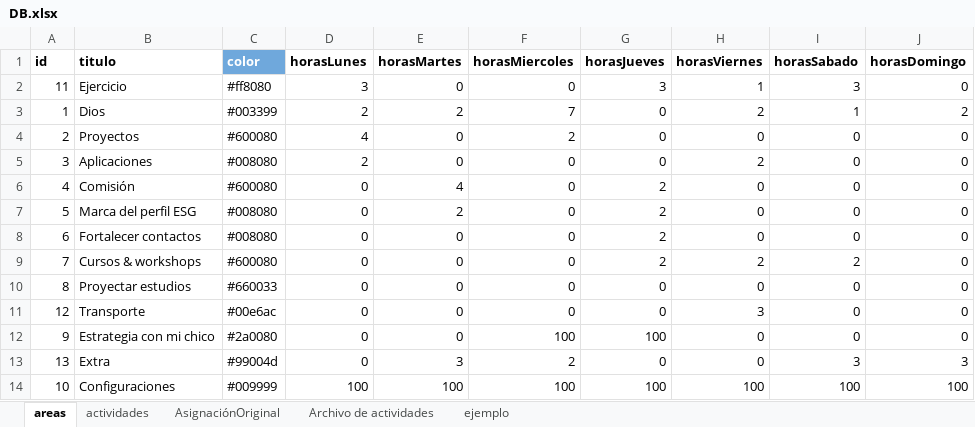
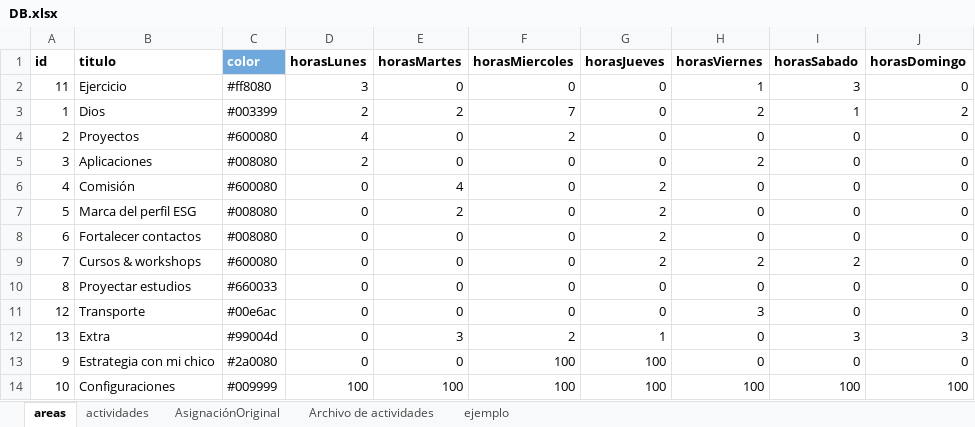
Before and after one commit to alorozco22/tracker-dani, an Excel workbook: db/DB.xlsx, sheet areas, drawn as a sheet; values as stored, in another font and other column widths than the file's, no borders; charts and pictures and conditional formats not drawn; removed rows and columns are numbered as before the commit, all else as after; the diff names each change by its address in the sheet, - before the commit and + after, or states it on an @@ line.

```diff
--- a/db/DB.xlsx (sheet areas)
+++ b/db/DB.xlsx (sheet areas)
-G2 (horasJueves): 3
+G2 (horasJueves): 0
+row 12: 13 | Extra | #99004d | 0 | 3 | 2 | 1 | 0 | 3 | 3
-row 13: 13 | Extra | #99004d | 0 | 3 | 2 | 0 | 0 | 3 | 3
```
Also changed, not shown: sheet actividades, hidden cells, 1 other file.
